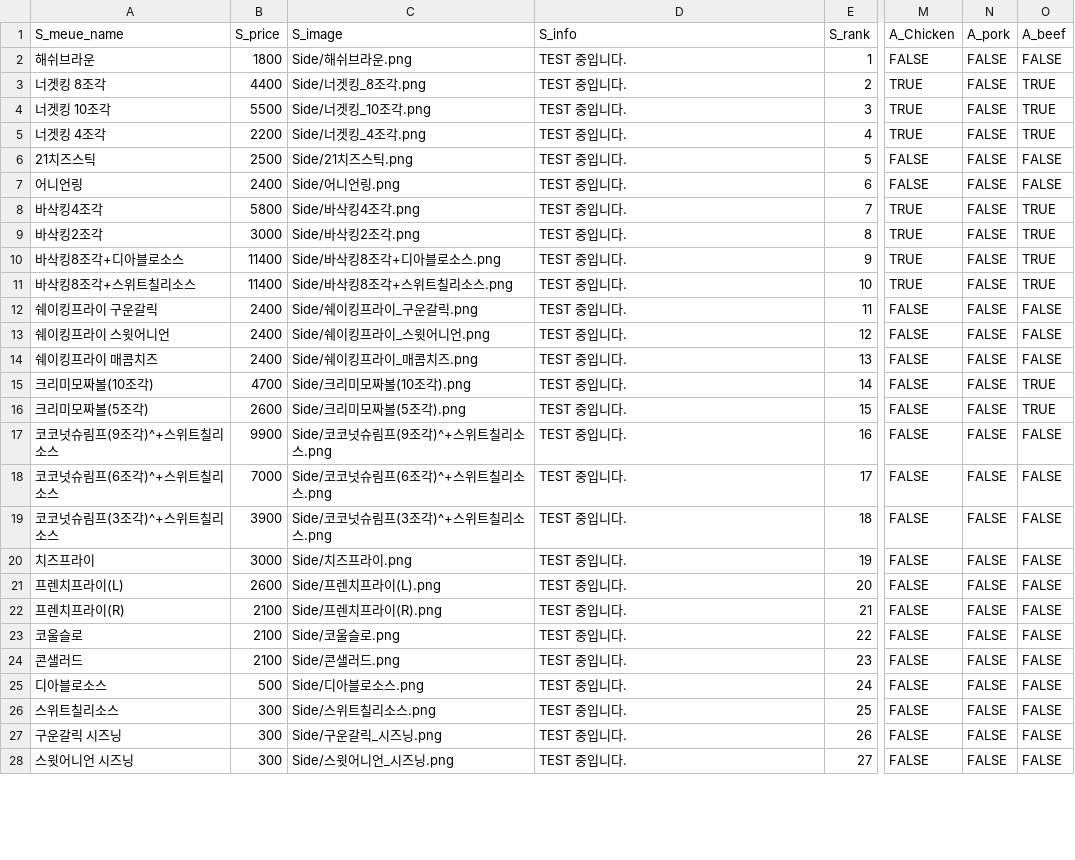
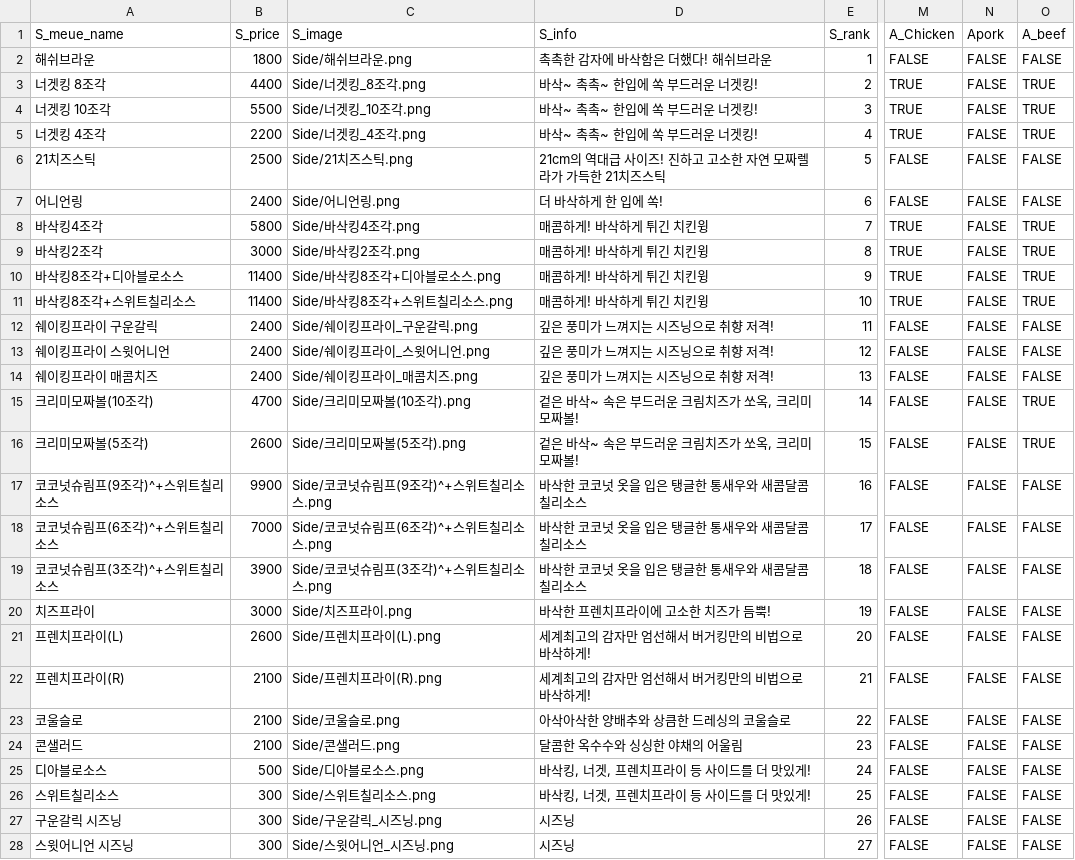
Before and after one commit to jeonginwoo/ASAP_Project, a CSV file: Data/사이드_CSV.csv, drawn as a sheet; only a part is shown, gaps mark what is left out; the diff covers the shown part only; the diff names each change by its address in the sheet, - before the commit and + after, or states it on an @@ line.

```diff
--- a/Data/사이드_CSV.csv
+++ b/Data/사이드_CSV.csv
-N1: A_pork
+N1: Apork
-D2 (S_info): TEST 중입니다.
+D2 (S_info): 촉촉한 감자에 바삭함은 더했다! 해쉬브라운
-D3:D5 (S_info): TEST 중입니다.
+D3:D5 (S_info): 바삭~ 촉촉~ 한입에 쏙 부드러운 너겟킹!
-D6 (S_info): TEST 중입니다.
+D6 (S_info): 21cm의 역대급 사이즈! 진하고 고소한 자연 모짜렐라가 가득한 21치즈스틱
-D7 (S_info): TEST 중입니다.
+D7 (S_info): 더 바삭하게 한 입에 쏙!
-D8:D11 (S_info): TEST 중입니다.
+D8:D11 (S_info): 매콤하게! 바삭하게 튀긴 치킨윙
-D12:D14 (S_info): TEST 중입니다.
+D12:D14 (S_info): 깊은 풍미가 느껴지는 시즈닝으로 취향 저격!
-D15:D16 (S_info): TEST 중입니다.
+D15:D16 (S_info): 겉은 바삭~ 속은 부드러운 크림치즈가 쏘옥, 크리미모짜볼!
-D17:D19 (S_info): TEST 중입니다.
+D17:D19 (S_info): 바삭한 코코넛 옷을 입은 탱글한 통새우와 새콤달콤 칠리소스
-D20 (S_info): TEST 중입니다.
+D20 (S_info): 바삭한 프렌치프라이에 고소한 치즈가 듬뿍!
-D21:D22 (S_info): TEST 중입니다.
+D21:D22 (S_info): 세계최고의 감자만 엄선해서 버거킹만의 비법으로 바삭하게!
-D23 (S_info): TEST 중입니다.
+D23 (S_info): 아삭아삭한 양배추와 상큼한 드레싱의 코울슬로
-D24 (S_info): TEST 중입니다.
+D24 (S_info): 달콤한 옥수수와 싱싱한 야채의 어울림
-D25:D26 (S_info): TEST 중입니다.
+D25:D26 (S_info): 바삭킹, 너겟, 프렌치프라이 등 사이드를 더 맛있게!
-D27:D28 (S_info): TEST 중입니다.
+D27:D28 (S_info): 시즈닝
```
Also changed, not shown: 1 edited cell elsewhere in this file, Data/버거단품_CSV.csv, Data/음료&디저트_CSV.csv.
